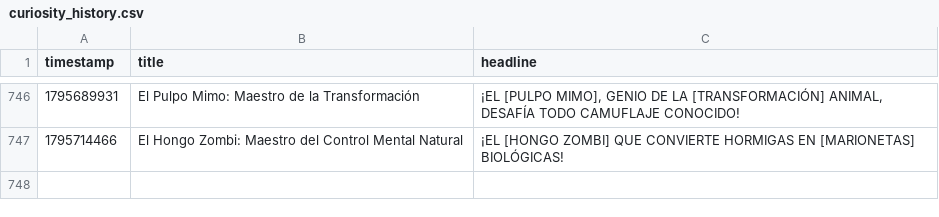
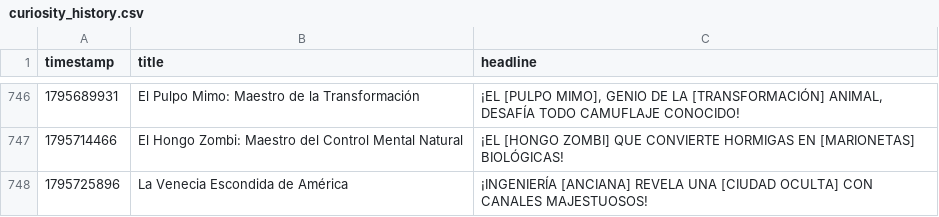
Before and after one commit to danielbenavides2001-blip/AI-Content-Automation-Engine, a CSV file: flows/curiosity_image_generator/curiosity_history.csv, drawn as a sheet; only a part is shown, gaps mark what is left out; the diff names each change by its address in the sheet, - before the commit and + after, or states it on an @@ line.

```diff
--- a/flows/curiosity_image_generator/curiosity_history.csv
+++ b/flows/curiosity_image_generator/curiosity_history.csv
+row 748: 1795725896 | La Venecia Escondida de América | ¡INGENIERÍA [ANCIANA] REVELA UNA [CIUDAD OCULTA] CON CANALES MAJESTUOSOS!
```
